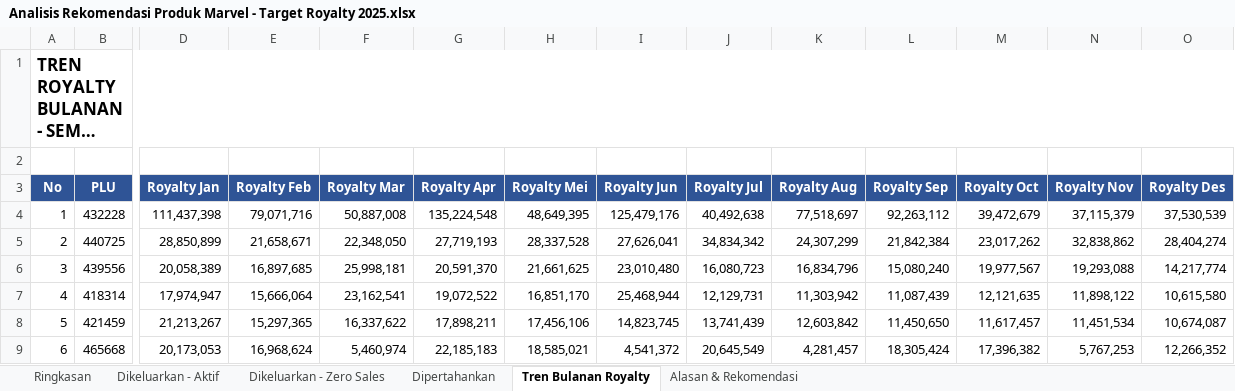
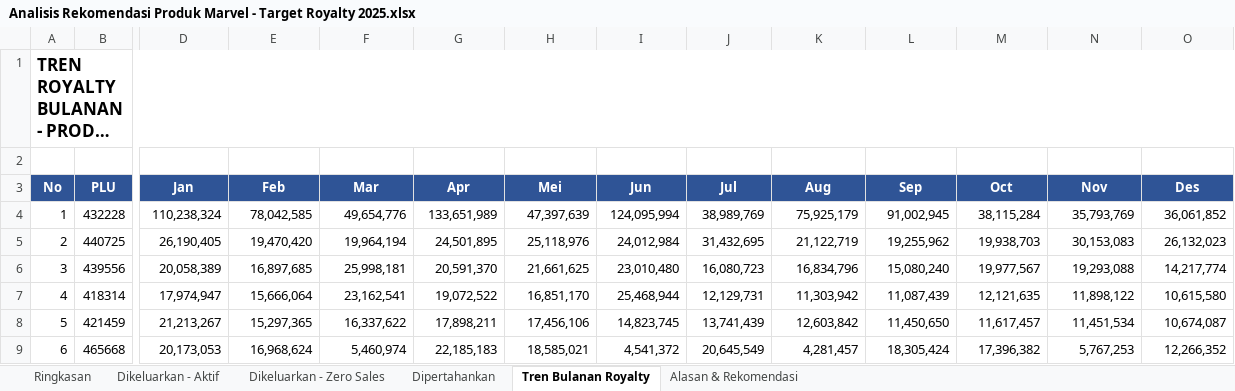
Before and after one commit to marcusdedy/data-disney, an Excel workbook: Analisis Rekomendasi Produk Marvel - Target Royalty 2025.xlsx, sheet Tren Bulanan Royalty, drawn as a sheet; only a part is shown, gaps mark what is left out; long unchanged cells end in …; values as stored, in another font and other column widths than the file's, no borders; the diff covers the shown part only; the diff names each change by its address in the sheet, - before the commit and + after, or states it on an @@ line.

Commit message:
Fix: Royalty = Nominal × %, analisis gabungan semua produk Disney + Marvel

```diff
--- a/Analisis Rekomendasi Produk Marvel - Target Royalty 2025.xlsx (sheet Tren Bulanan Royalty)
+++ b/Analisis Rekomendasi Produk Marvel - Target Royalty 2025.xlsx (sheet Tren Bulanan Royalty)
@@ column A (No) renumbered in row 1 @@
-D3: Royalty Jan
+D3: Jan
-E3: Royalty Feb
+E3: Feb
-F3: Royalty Mar
+F3: Mar
-G3: Royalty Apr
+G3: Apr
-H3: Royalty Mei
+H3: Mei
-I3: Royalty Jun
+I3: Jun
-J3: Royalty Jul
+J3: Jul
-K3: Royalty Aug
+K3: Aug
-L3: Royalty Sep
+L3: Sep
-M3: Royalty Oct
+M3: Oct
-N3: Royalty Nov
+N3: Nov
-O3: Royalty Des
+O3: Des
-D4 (Jan): 111,437,398
+D4 (Jan): 110,238,324
-E4 (Feb): 79,071,716
+E4 (Feb): 78,042,585
-F4 (Mar): 50,887,008
+F4 (Mar): 49,654,776
-G4 (Apr): 135,224,548
+G4 (Apr): 133,651,989
-H4 (Mei): 48,649,395
+H4 (Mei): 47,397,639
-I4 (Jun): 125,479,176
+I4 (Jun): 124,095,994
-J4 (Jul): 40,492,638
+J4 (Jul): 38,989,769
-K4 (Aug): 77,518,697
+K4 (Aug): 75,925,179
-L4 (Sep): 92,263,112
+L4 (Sep): 91,002,945
-M4 (Oct): 39,472,679
+M4 (Oct): 38,115,284
-N4 (Nov): 37,115,379
+N4 (Nov): 35,793,769
-O4 (Des): 37,530,539
+O4 (Des): 36,061,852
-D5 (Jan): 28,850,899
+D5 (Jan): 26,190,405
-E5 (Feb): 21,658,671
+E5 (Feb): 19,470,420
-F5 (Mar): 22,348,050
+F5 (Mar): 19,964,194
-G5 (Apr): 27,719,193
+G5 (Apr): 24,501,895
-H5 (Mei): 28,337,528
+H5 (Mei): 25,118,976
-I5 (Jun): 27,626,041
+I5 (Jun): 24,012,984
-J5 (Jul): 34,834,342
+J5 (Jul): 31,432,695
-K5 (Aug): 24,307,299
+K5 (Aug): 21,122,719
-L5 (Sep): 21,842,384
+L5 (Sep): 19,255,962
-M5 (Oct): 23,017,262
+M5 (Oct): 19,938,703
-N5 (Nov): 32,838,862
+N5 (Nov): 30,153,083
-O5 (Des): 28,404,274
+O5 (Des): 26,132,023
```
Also changed, not shown: 1 added row, 32 edited cells and cell formats elsewhere in this sheet, sheet Dikeluarkan - Aktif, sheet Dikeluarkan - Zero Sales, sheet Dipertahankan, sheet Alasan & Rekomendasi, sheet Ringkasan.
